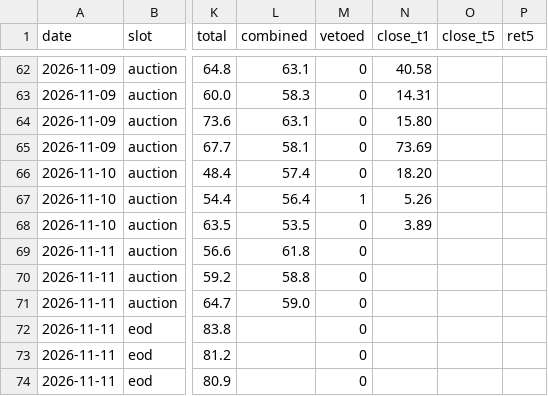
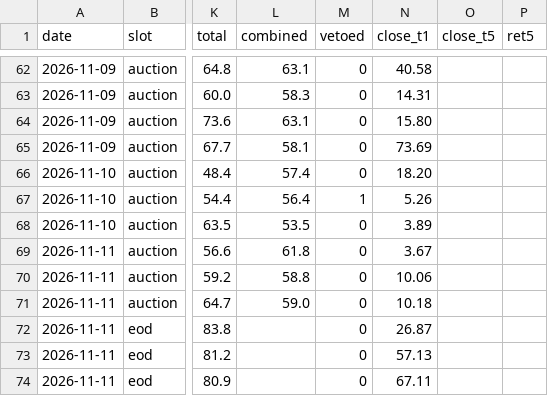
Before and after one commit to cyi1128/v6-public, a CSV file: data/signal_log.csv, drawn as a sheet; only a part is shown, gaps mark what is left out; the diff names each change by its address in the sheet, - before the commit and + after, or states it on an @@ line.

Commit message:
chore: signal_log 回填 6 处

```diff
--- a/data/signal_log.csv
+++ b/data/signal_log.csv
-N69 (close_t1): (empty)
+N69 (close_t1): 3.67
-N70 (close_t1): (empty)
+N70 (close_t1): 10.06
-N71 (close_t1): (empty)
+N71 (close_t1): 10.18
-N72 (close_t1): (empty)
+N72 (close_t1): 26.87
-N73 (close_t1): (empty)
+N73 (close_t1): 57.13
-N74 (close_t1): (empty)
+N74 (close_t1): 67.11
```
